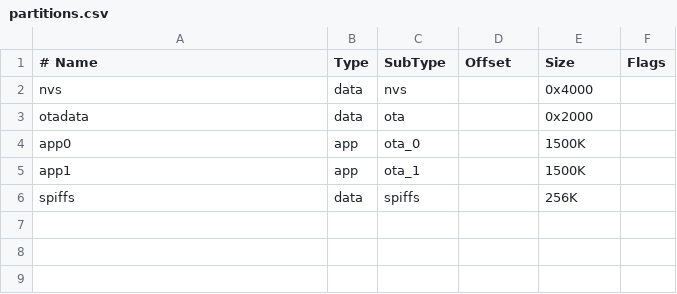
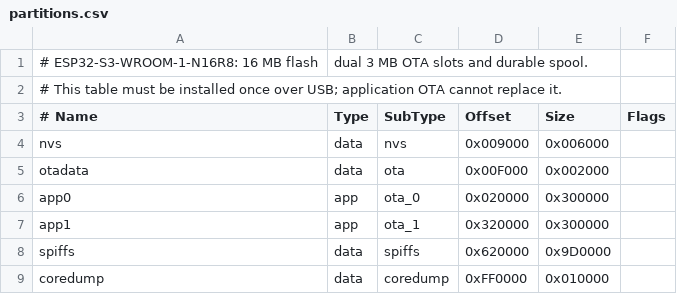
Before and after one commit to Dinten-dev/GreenMindArdu, a CSV file: GreenMindFirmware_Biolingo/partitions.csv, drawn as a sheet; addresses are those after the commit; the diff names each change by its address in the sheet, - before the commit and + after, or states it on an @@ line.

Commit message:
feat: add resilient timed sampling and flash spool

```diff
--- a/GreenMindFirmware_Biolingo/partitions.csv
+++ b/GreenMindFirmware_Biolingo/partitions.csv
+row 1: # ESP32-S3-WROOM-1-N16R8: 16 MB flash | dual 3 MB OTA slots and durable spool.
+row 2: # This table must be installed once over USB; application OTA cannot replace it.
-D4 (Offset): (empty)
+D4 (Offset): 0x009000
-E4 (Size): 0x4000
+E4 (Size): 0x006000
-D5 (Offset): (empty)
+D5 (Offset): 0x00F000
-E5 (Size): 0x2000
+E5 (Size): 0x002000
-D6 (Offset): (empty)
+D6 (Offset): 0x020000
-E6:E7 (Size): 1500K
+E6:E7 (Size): 0x300000
-D7 (Offset): (empty)
+D7 (Offset): 0x320000
-D8 (Offset): (empty)
+D8 (Offset): 0x620000
-E8 (Size): 256K
+E8 (Size): 0x9D0000
+row 9: coredump | data | coredump | 0xFF0000 | 0x010000
```
Also changed, not shown: 8 other files.
